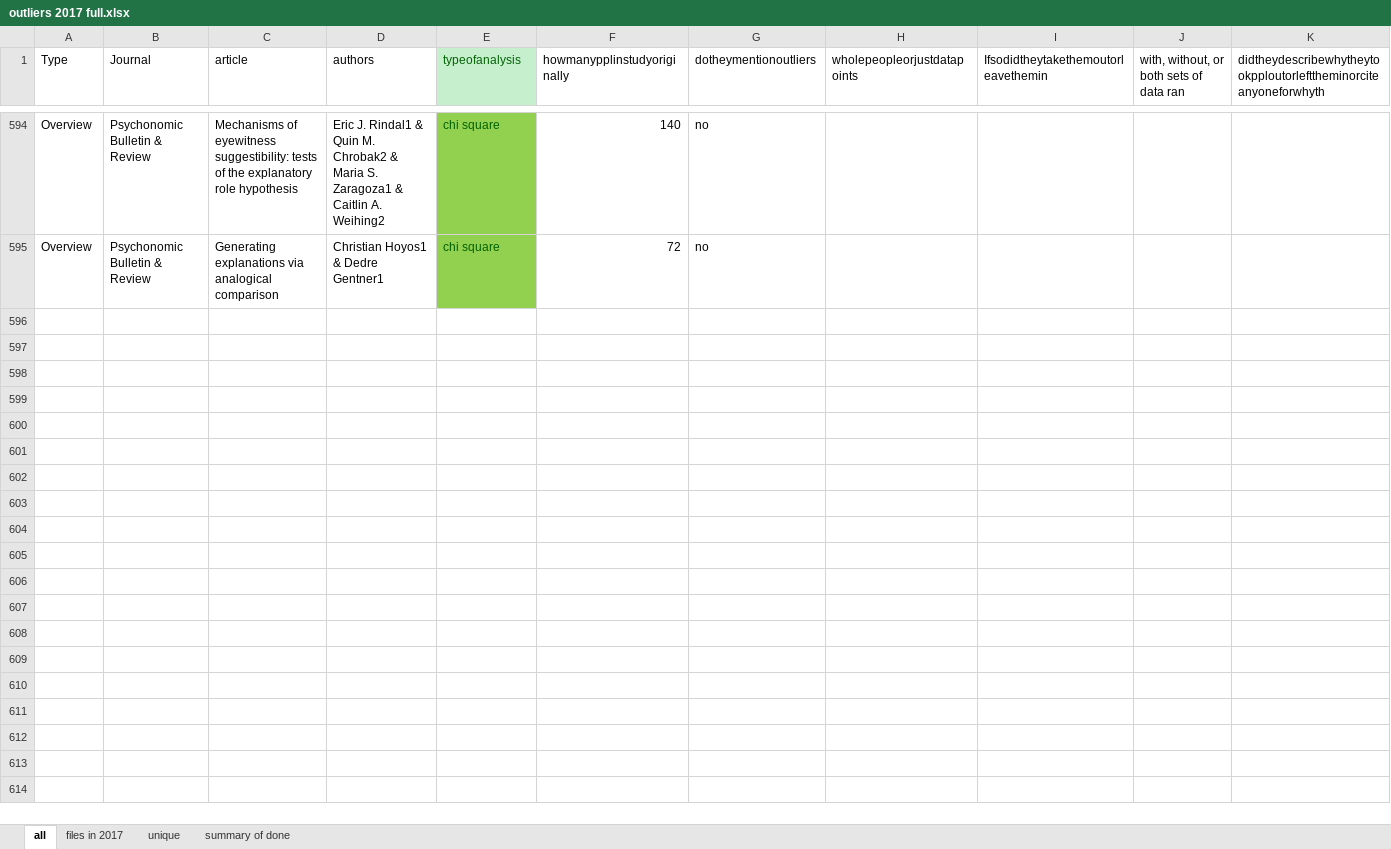
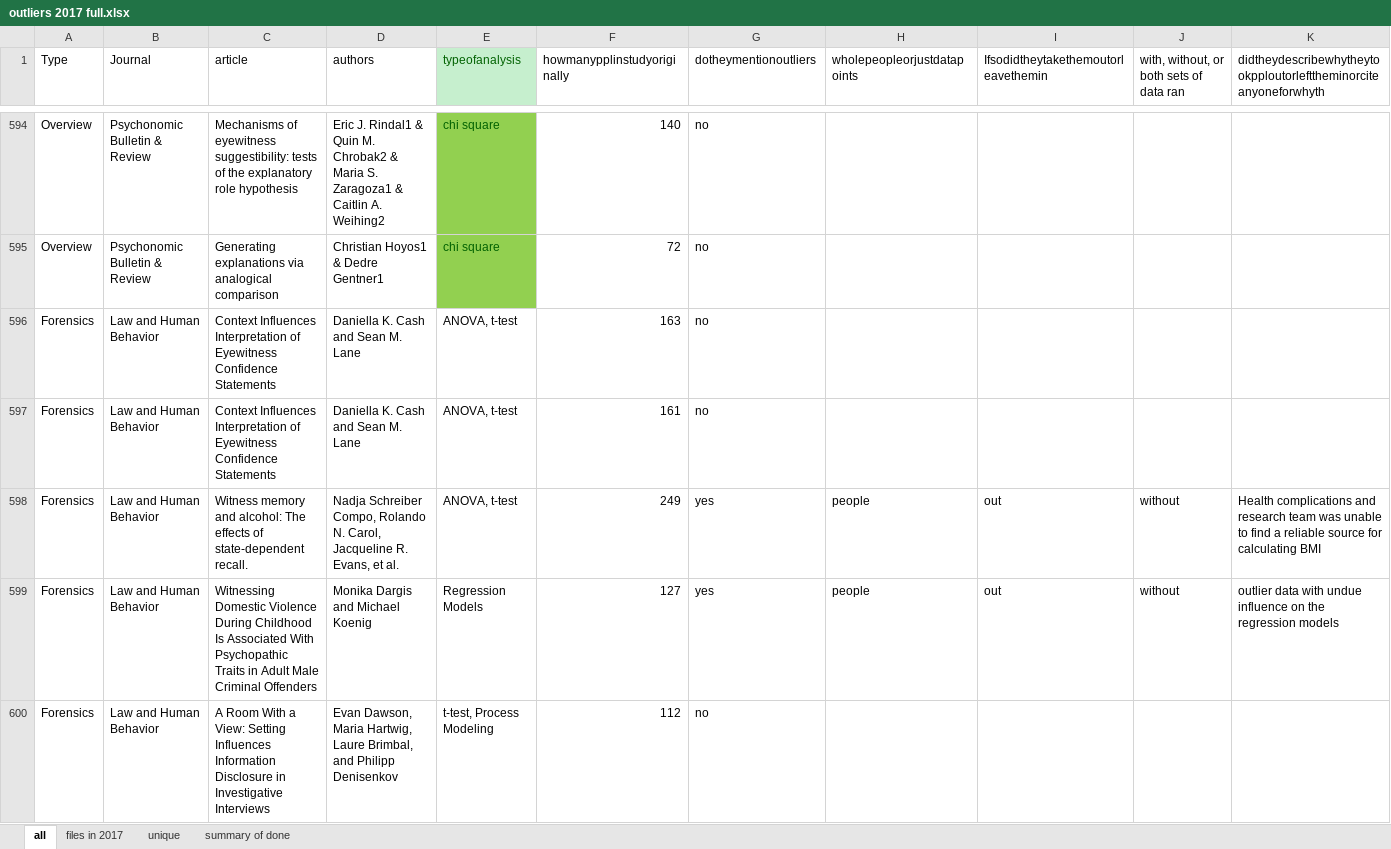
Before and after one commit to doomlab/Outliers, an Excel workbook: 2017 processed/outliers 2017 full.xlsx, sheet all, drawn as a sheet; only a part is shown, gaps mark what is left out; values as stored, in another font and other column widths than the file's, no borders; table styles not drawn; rows hold the shown columns only; the diff covers the shown part only; the diff names each change by its address in the sheet, - before the commit and + after, or states it on an @@ line.

Commit message:
updates

```diff
--- a/2017 processed/outliers 2017 full.xlsx (sheet all)
+++ b/2017 processed/outliers 2017 full.xlsx (sheet all)
+row 596: Forensics | Law and Human Behavior | Context Influences Interpretation of Eyewitness Confidence Statements | Daniella K. Cash and Sean M. Lane | ANOVA, t-test | 163 | no
+row 597: Forensics | Law and Human Behavior | Context Influences Interpretation of Eyewitness Confidence Statements | Daniella K. Cash and Sean M. Lane | ANOVA, t-test | 161 | no
+row 598: Forensics | Law and Human Behavior | Witness memory and alcohol: The effects of state-dependent recall. | Nadja Schreiber Compo, Rolando N. Carol, Jacqueline R. Evans, et al. | ANOVA, t-test | 249 | yes | people | out | without | Health complications and research team was unable to find a reliable source for calculating BMI
+row 599: Forensics | Law and Human Behavior | Witnessing Domestic Violence During Childhood Is Associated With Psychopathic Traits in Adult Male Criminal Offenders | Monika Dargis and Michael Koenig | Regression Models | 127 | yes | people | out | without | outlier data with undue influence on the regression models
+row 600: Forensics | Law and Human Behavior | A Room With a View: Setting Influences Information Disclosure in Investigative Interviews | Evan Dawson, Maria Hartwig, Laure Brimbal, and Philipp Denisenkov | t-test, Process Modeling | 112 | no
```
Also changed, not shown: 31 added rows elsewhere in this sheet, sheet unique, sheet summary of done, sheet files in 2017, hidden cells.
